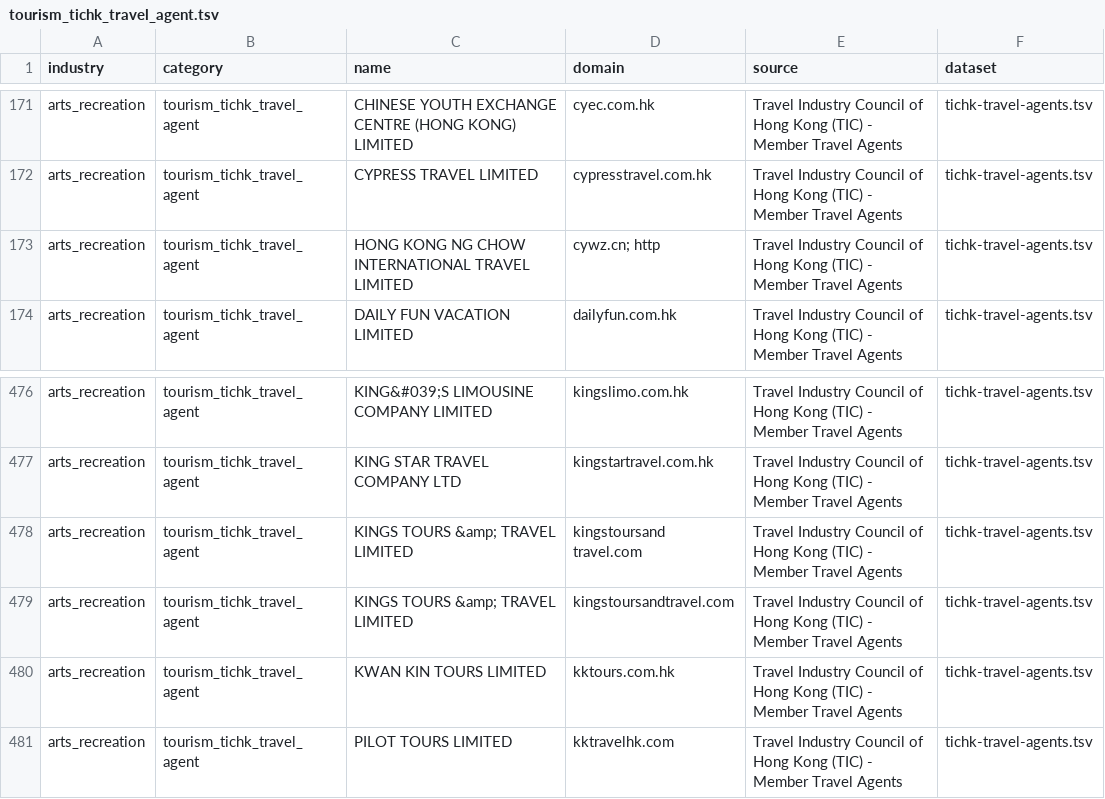
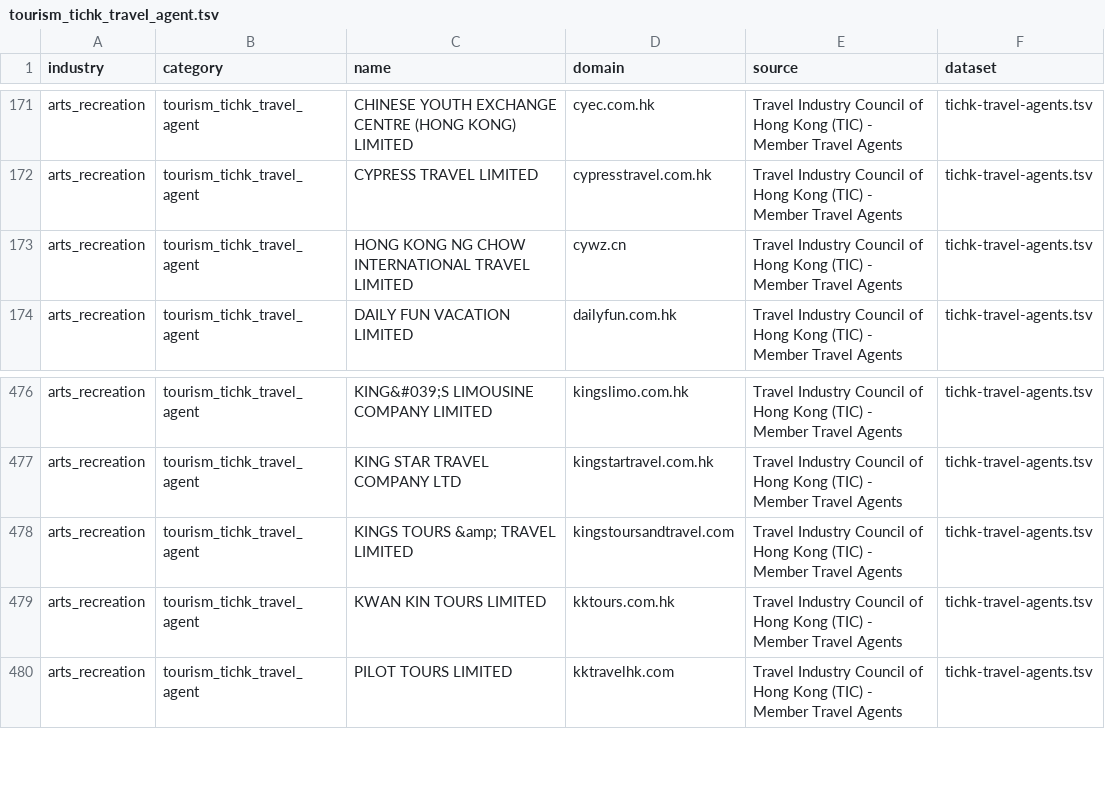
Before and after one commit to FusionPlmH/HK-Domain-Resources, a TSV file: arts_recreation/tourism_tichk_travel_agent.tsv, drawn as a sheet; only a part is shown, gaps mark what is left out.

```diff
--- a/arts_recreation/tourism_tichk_travel_agent.tsv
+++ b/arts_recreation/tourism_tichk_travel_agent.tsv
@@ -172,3 +172,3 @@ arts_recreation	tourism_tichk_travel_agent	CHINESE YOUTH EXCHANGE CENTRE (HONG K
 arts_recreation	tourism_tichk_travel_agent	CYPRESS TRAVEL LIMITED	cypresstravel.com.hk	Travel Industry Council of Hong Kong (TIC) - Member Travel Agents	tichk-travel-agents.tsv
-arts_recreation	tourism_tichk_travel_agent	HONG KONG NG CHOW INTERNATIONAL TRAVEL LIMITED	cywz.cn; http	Travel Industry Council of Hong Kong (TIC) - Member Travel Agents	tichk-travel-agents.tsv
+arts_recreation	tourism_tichk_travel_agent	HONG KONG NG CHOW INTERNATIONAL TRAVEL LIMITED	cywz.cn	Travel Industry Council of Hong Kong (TIC) - Member Travel Agents	tichk-travel-agents.tsv
 arts_recreation	tourism_tichk_travel_agent	DAILY FUN VACATION LIMITED	dailyfun.com.hk	Travel Industry Council of Hong Kong (TIC) - Member Travel Agents	tichk-travel-agents.tsv
@@ -477,3 +477,2 @@ arts_recreation	tourism_tichk_travel_agent	KING&#039;S LIMOUSINE COMPANY LIMITED
 arts_recreation	tourism_tichk_travel_agent	KING STAR TRAVEL COMPANY LTD	kingstartravel.com.hk	Travel Industry Council of Hong Kong (TIC) - Member Travel Agents	tichk-travel-agents.tsv
-arts_recreation	tourism_tichk_travel_agent	KINGS TOURS &amp; TRAVEL LIMITED	kingstoursand travel.com	Travel Industry Council of Hong Kong (TIC) - Member Travel Agents	tichk-travel-agents.tsv
 arts_recreation	tourism_tichk_travel_agent	KINGS TOURS &amp; TRAVEL LIMITED	kingstoursandtravel.com	Travel Industry Council of Hong Kong (TIC) - Member Travel Agents	tichk-travel-agents.tsv
```
Also changed, not shown: education/education_primary_aided.tsv, education/education_primary_private.tsv, 48 other files.
